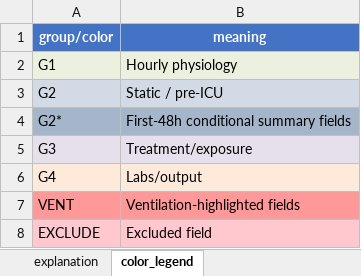
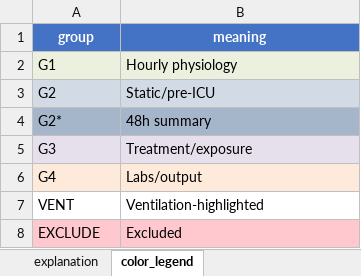
Before and after one commit to VANILAAAAAAAA/Trauma-Predict, an Excel workbook: data dicision/field adapter/field_explanation_table_v1.xlsx, sheet color_legend, drawn as a sheet; values as stored, in another font and other column widths than the file's, no borders; the diff names each change by its address in the sheet, - before the commit and + after, or states it on an @@ line.

```diff
--- a/data dicision/field adapter/field_explanation_table_v1.xlsx (sheet color_legend)
+++ b/data dicision/field adapter/field_explanation_table_v1.xlsx (sheet color_legend)
-A1: group/color
+A1: group
-B3 (meaning): Static / pre-ICU
+B3 (meaning): Static/pre-ICU
-B4 (meaning): First-48h conditional summary fields
+B4 (meaning): 48h summary
-A7:B7 fill: #FF9999
+A7:B7 fill: none
-B7 (meaning): Ventilation-highlighted fields
+B7 (meaning): Ventilation-highlighted
-B8 (meaning): Excluded field
+B8 (meaning): Excluded
```
Also changed, not shown: sheet explanation, data dicision/field adapter/field_confirmation_table_v1.xlsx, 1 other file.
